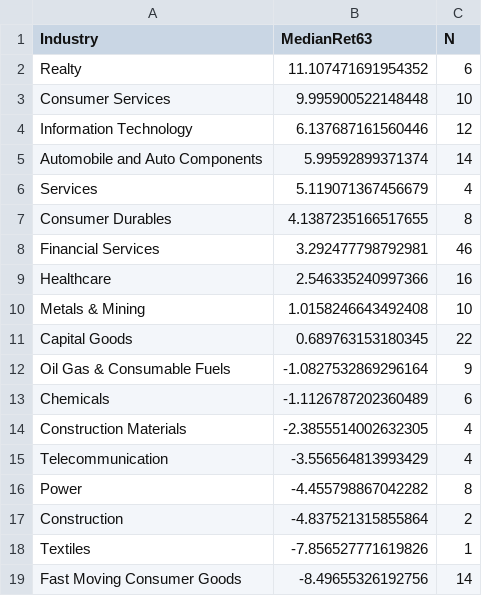
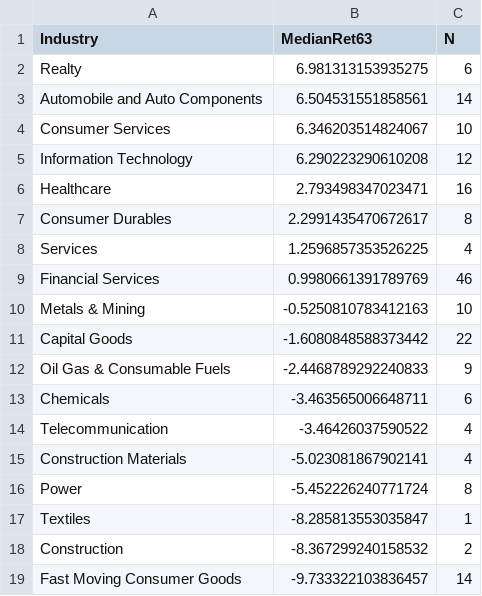
Before and after one commit to anandbabugajula/Swing---scanner-, a CSV file: output/sector_strength.csv, drawn as a sheet.

```diff
--- a/output/sector_strength.csv
+++ b/output/sector_strength.csv
@@ -1,19 +1,19 @@
 Industry,MedianRet63,N
-Realty,11.107471691954352,6
-Consumer Services,9.995900522148448,10
-Information Technology,6.137687161560446,12
-Automobile and Auto Components,5.99592899371374,14
-Services,5.119071367456679,4
-Consumer Durables,4.1387235166517655,8
-Financial Services,3.292477798792981,46
-Healthcare,2.546335240997366,16
-Metals & Mining,1.0158246643492408,10
-Capital Goods,0.689763153180345,22
-Oil Gas & Consumable Fuels,-1.0827532869296164,9
-Chemicals,-1.1126787202360489,6
-Construction Materials,-2.3855514002632305,4
-Telecommunication,-3.556564813993429,4
-Power,-4.455798867042282,8
-Construction,-4.837521315855864,2
-Textiles,-7.856527771619826,1
-Fast Moving Consumer Goods,-8.49655326192756,14
+Realty,6.981313153935275,6
+Automobile and Auto Components,6.504531551858561,14
+Consumer Services,6.346203514824067,10
+Information Technology,6.290223290610208,12
+Healthcare,2.793498347023471,16
+Consumer Durables,2.2991435470672617,8
+Services,1.2596857353526225,4
+Financial Services,0.9980661391789769,46
+Metals & Mining,-0.5250810783412163,10
+Capital Goods,-1.6080848588373442,22
+Oil Gas & Consumable Fuels,-2.4468789292240833,9
+Chemicals,-3.463565006648711,6
+Telecommunication,-3.46426037590522,4
+Construction Materials,-5.023081867902141,4
+Power,-5.452226240771724,8
+Textiles,-8.285813553035847,1
+Construction,-8.367299240158532,2
+Fast Moving Consumer Goods,-9.733322103836457,14
```
Also changed, not shown: 3 other files.
